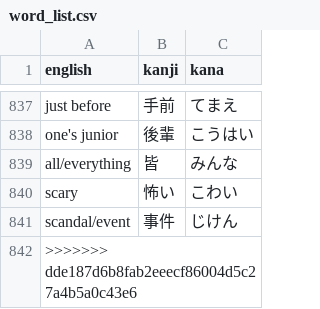
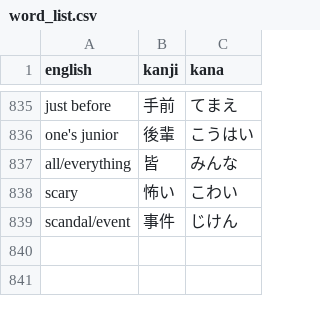
Before and after one commit to DJTakushi/Kanji_quizzer, a CSV file: word_list.csv, drawn as a sheet; only a part is shown, gaps mark what is left out; removed rows and columns are numbered as before the commit, all else as after; the diff covers the shown part only; the diff names each change by its address in the sheet, - before the commit and + after, or states it on an @@ line.

```diff
--- a/word_list.csv
+++ b/word_list.csv
-row 842: >>>>>>> dde187d6b8fab2eeecf86004d5c27a4b5a0c43e6
```
Also changed, not shown: 1 added row, 3 removed rows and 9 edited cells elsewhere in this file, dummy.csv, 1 other file.
